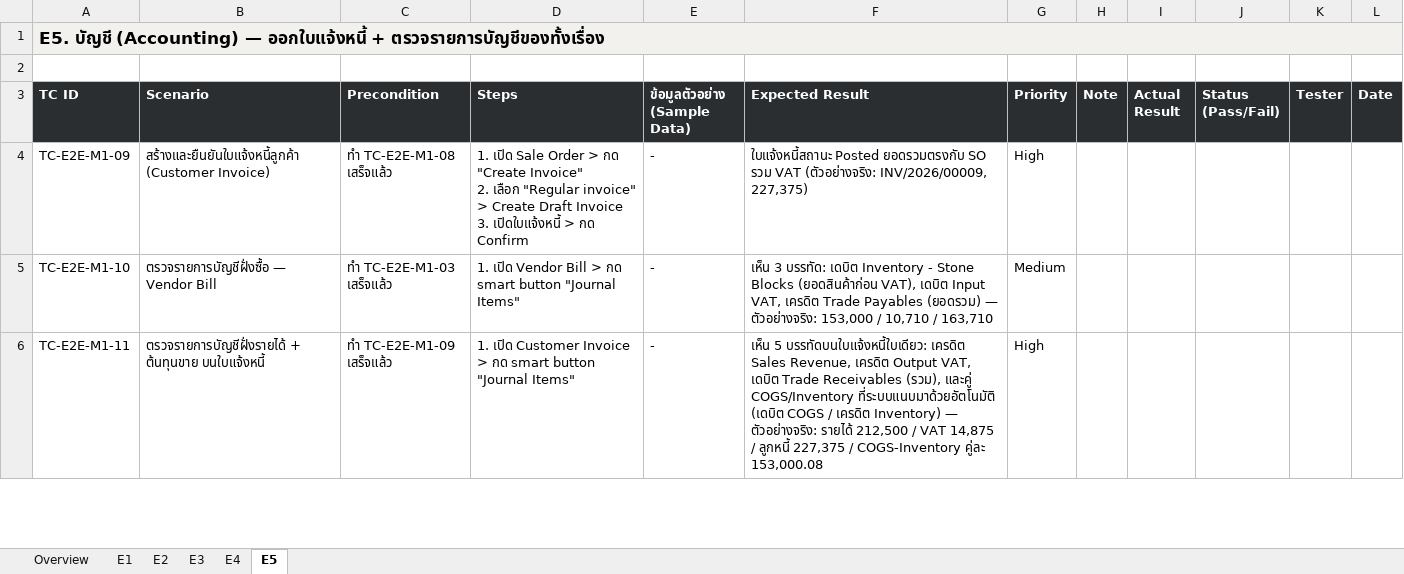
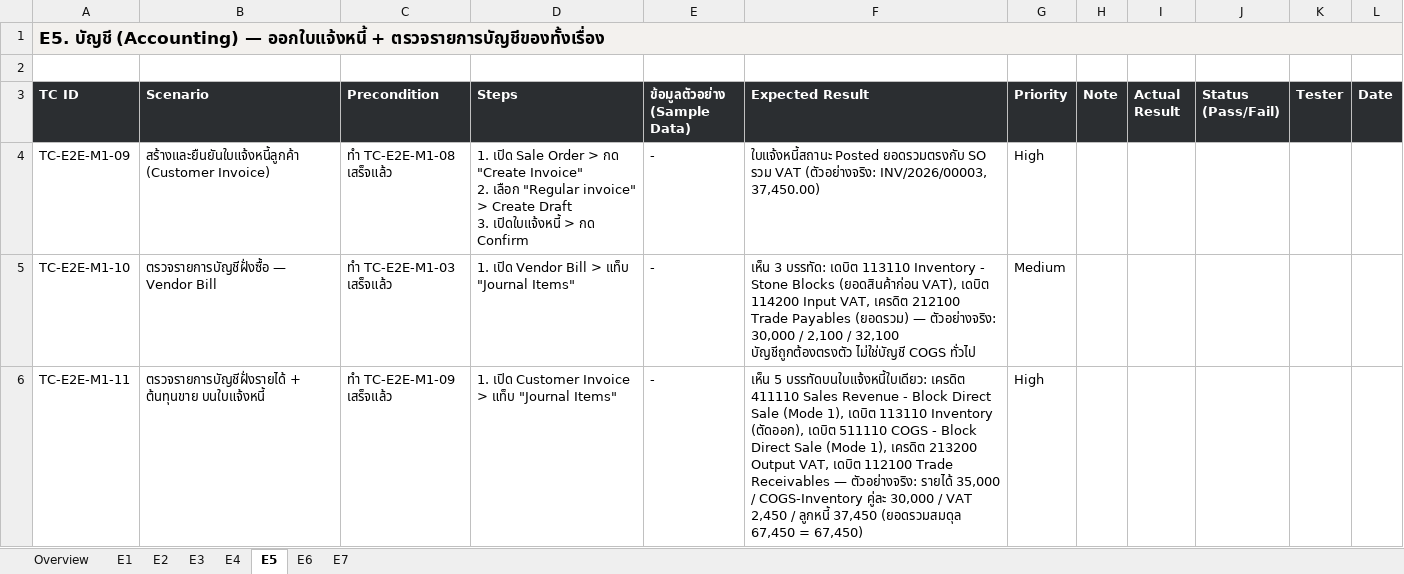
Before and after one commit to soodjarit/emg-o-portal, an Excel workbook: client-docs/test-cases/emg-o-test-cases-e2e-mode1.xlsx, sheet E5, drawn as a sheet; only a part is shown; values as stored, in another font and other column widths than the file's, no borders; ↵ is a line break in a cell; the diff covers the shown part only; the diff names each change by its address in the sheet, - before the commit and + after, or states it on an @@ line.

```diff
--- a/client-docs/test-cases/emg-o-test-cases-e2e-mode1.xlsx (sheet E5)
+++ b/client-docs/test-cases/emg-o-test-cases-e2e-mode1.xlsx (sheet E5)
+sheet tab: E6
+sheet tab: E7
-D4 (Steps): …Create Draft Invoice ↵ 3. เปิดใบแจ้งหนี้…
+D4 (Steps): …Create Draft ↵ 3. เปิดใบแจ้งหนี้…
-F4 (Expected Result): …VAT (ตัวอย่างจริง: INV/2026/00009, 227,375)
+F4 (Expected Result): …VAT (ตัวอย่างจริง: INV/2026/00003, 37,450.00)
-D5 (Steps): …Bill > กด smart button "Journal Items"
+D5 (Steps): …Bill > แท็บ "Journal Items"
-F5 (Expected Result): …บรรทัด: เดบิต Inventory - Stone Blocks (ยอดสินค้าก่อน VAT), เดบิต Input VAT, เครดิต Trade Payables (ยอดรวม) — ตัวอย่างจริง: 153,000 / 10,710 / 163,710
+F5 (Expected Result): …บรรทัด: เดบิต 113110 Inventory - Stone Blocks (ยอดสินค้าก่อน VAT), เดบิต 114200 Input VAT, เครดิต 212100 Trade Payables (ยอดรวม) — ตัวอย่างจริง: 30,000 / 2,100 / 32,100 บัญชีถูกต้องตรงตัว ไม่ใช่บัญชี COGS ทั่วไป
-D6 (Steps): …Invoice > กด smart button "Journal Items"
+D6 (Steps): …Invoice > แท็บ "Journal Items"
-F6 (Expected Result): …บรรทัดบนใบแจ้งหนี้ใบเดียว: เครดิต Sales Revenue, เครดิต Output VAT, เดบิต Trade Receivables (รวม), และคู่ COGS/Inventory ที่ระบบแนบมาด้วยอัตโนมัติ (เดบิต COGS / เครดิต Inventory) — ตัวอย่างจริง: รายได้ 212,500 / VAT 14,875 / ลูกหนี้ 227,375 / COGS-Inventory คู่ละ 153,000.08
+F6 (Expected Result): …บรรทัดบนใบแจ้งหนี้ใบเดียว: เครดิต 411110 Sales Revenue - Block Direct Sale (Mode 1), เดบิต 113110 Inventory (ตัดออก), เดบิต 511110 COGS - Block Direct Sale (Mode 1), เครดิต 213200 Output VAT, เดบิต 112100 Trade Receivables — ตัวอย่างจริง: รายได้ 35,000 / COGS-Inventory คู่ละ 30,000 / VAT 2,450 / ลูกหนี้ 37,450 (ยอดรวมสมดุล 67,450 = 67,450)
```
Also changed, not shown: 1 removed row and 4 edited cells elsewhere in this sheet, sheet E1, sheet E2, sheet Overview, sheet E4, sheet E3, 42 other files.
